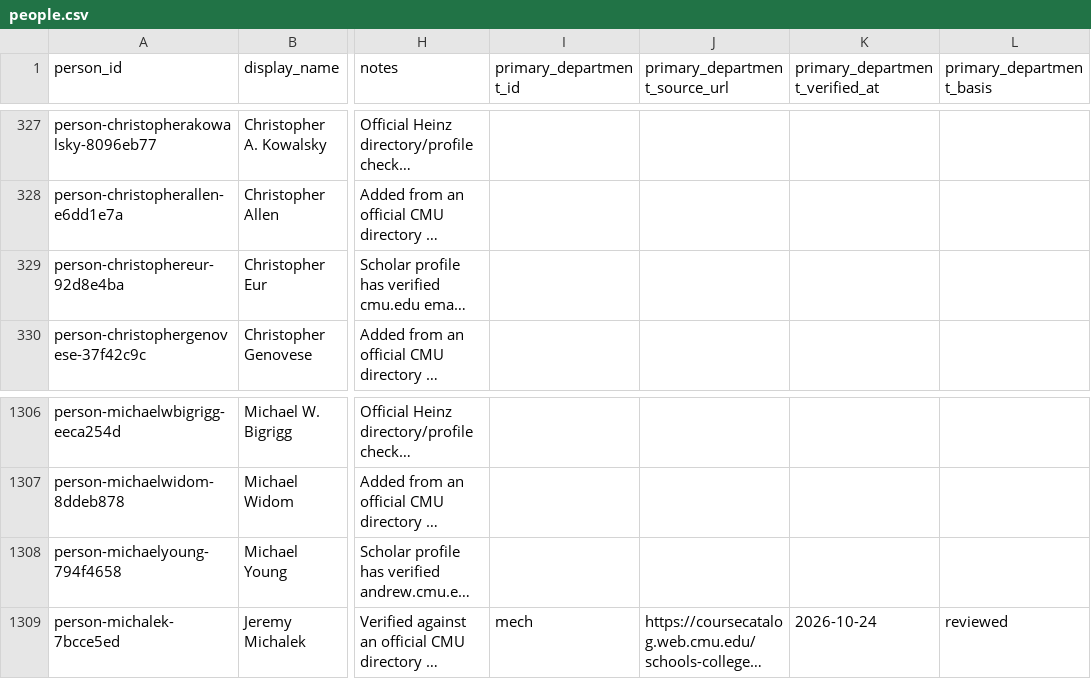
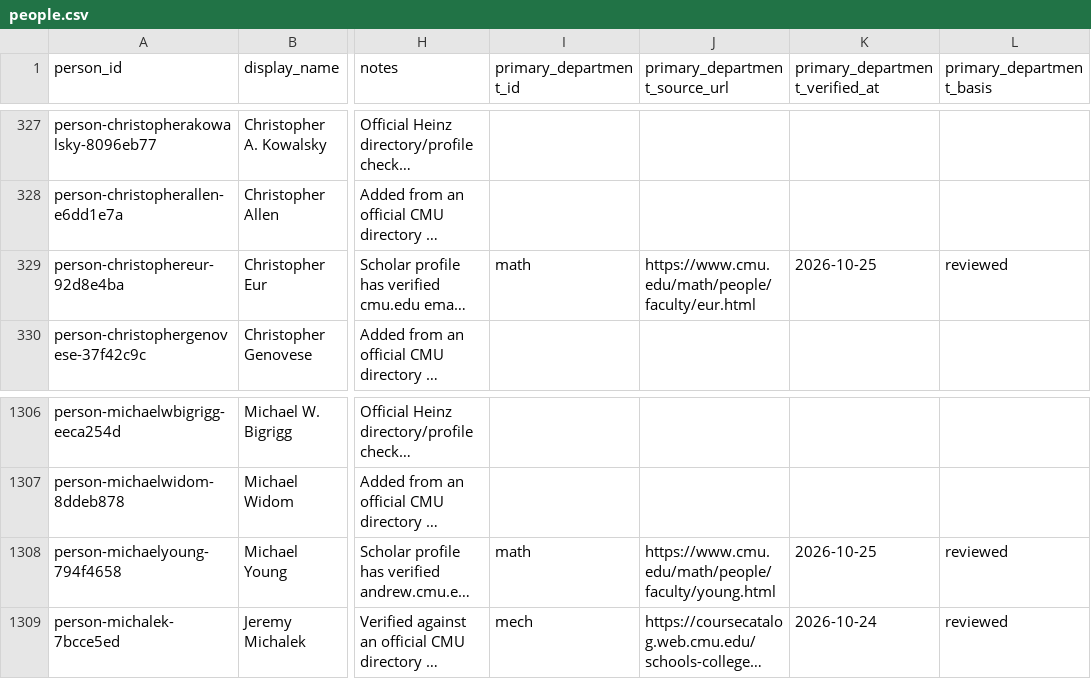
Before and after one commit to cmccomb/map-of-research, a CSV file: registry/people.csv, drawn as a sheet; only a part is shown, gaps mark what is left out; long unchanged cells end in …; the diff names each change by its address in the sheet, - before the commit and + after, or states it on an @@ line.

Commit message:
Assign Eur and Young primary Math department

```diff
--- a/registry/people.csv
+++ b/registry/people.csv
-I329 (primary_department_id): (empty)
+I329 (primary_department_id): math
-J329 (primary_department_source_url): (empty)
+J329 (primary_department_source_url): https://www.cmu.edu/math/people/faculty/eur.html
-K329 (primary_department_verified_at): (empty)
+K329 (primary_department_verified_at): 2026-10-25
-L329 (primary_department_basis): (empty)
+L329 (primary_department_basis): reviewed
-I1308 (primary_department_id): (empty)
+I1308 (primary_department_id): math
-J1308 (primary_department_source_url): (empty)
+J1308 (primary_department_source_url): https://www.cmu.edu/math/people/faculty/young.html
-K1308 (primary_department_verified_at): (empty)
+K1308 (primary_department_verified_at): 2026-10-25
-L1308 (primary_department_basis): (empty)
+L1308 (primary_department_basis): reviewed
```
Also changed, not shown: 2 other files.
